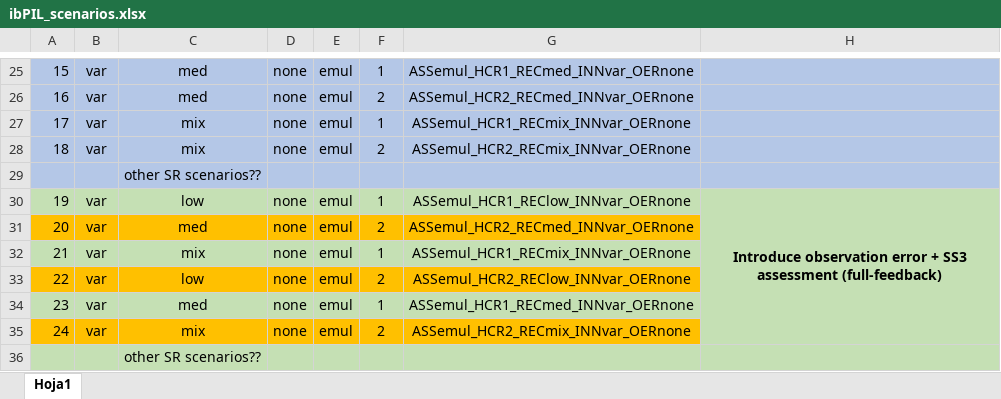
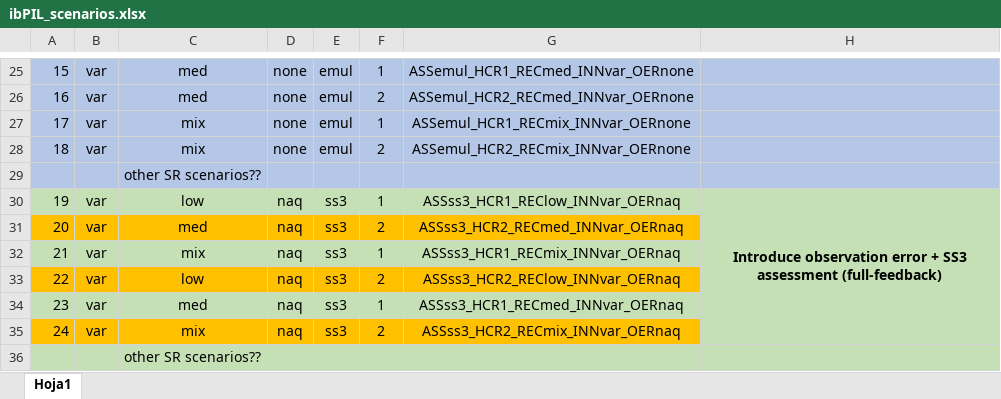
Before and after one commit to ssanchezAZTI/FLBEIA_mseIBpil, an Excel workbook: ibPIL_scenarios.xlsx, sheet Hoja1, drawn as a sheet; only a part is shown, gaps mark what is left out; values as stored, in another font and other column widths than the file's, no borders; the diff names each change by its address in the sheet, - before the commit and + after, or states it on an @@ line.

Commit message:
Update ibPIL_scenarios.xlsx

```diff
--- a/ibPIL_scenarios.xlsx (sheet Hoja1)
+++ b/ibPIL_scenarios.xlsx (sheet Hoja1)
-D30:D35: none
+D30:D35: naq
-E30:E35: emul
+E30:E35: ss3
-G30: ASSemul_HCR1_REClow_INNvar_OERnone
+G30: ASSss3_HCR1_REClow_INNvar_OERnaq
-G31: ASSemul_HCR2_RECmed_INNvar_OERnone
+G31: ASSss3_HCR2_RECmed_INNvar_OERnaq
-G32: ASSemul_HCR1_RECmix_INNvar_OERnone
+G32: ASSss3_HCR1_RECmix_INNvar_OERnaq
-G33: ASSemul_HCR2_REClow_INNvar_OERnone
+G33: ASSss3_HCR2_REClow_INNvar_OERnaq
-G34: ASSemul_HCR1_RECmed_INNvar_OERnone
+G34: ASSss3_HCR1_RECmed_INNvar_OERnaq
-G35: ASSemul_HCR2_RECmix_INNvar_OERnone
+G35: ASSss3_HCR2_RECmix_INNvar_OERnaq
```
